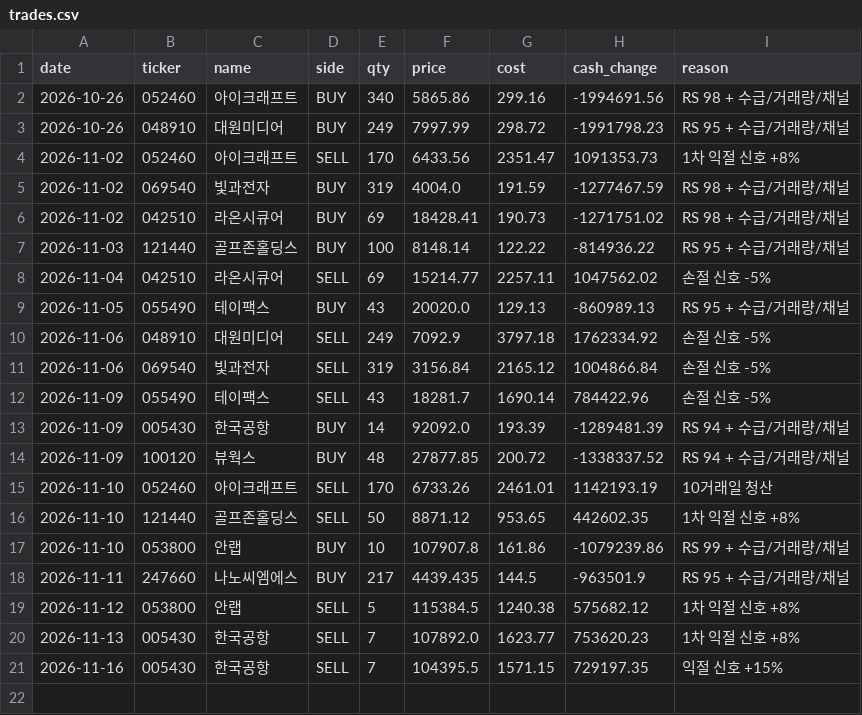
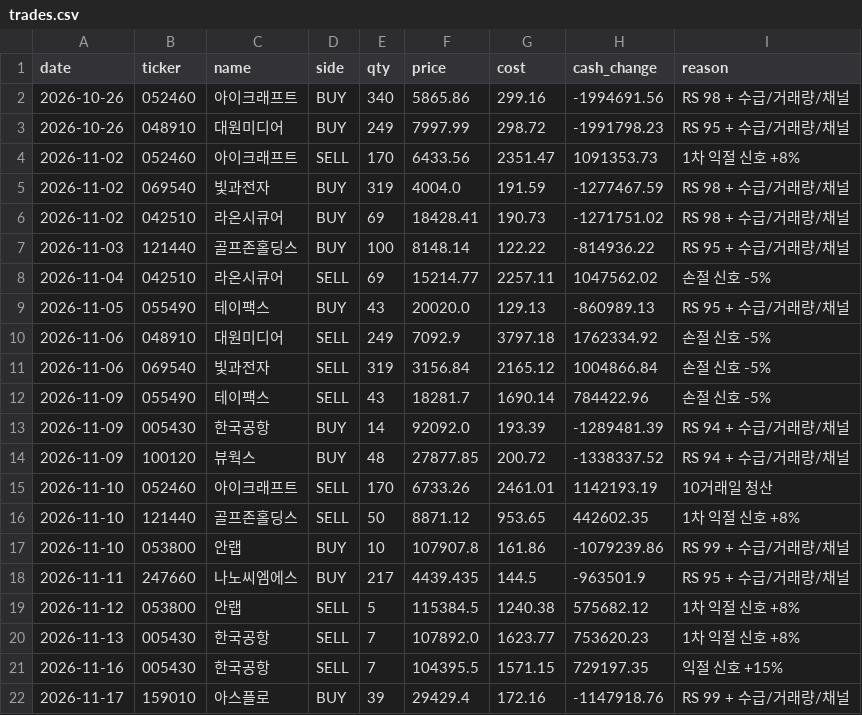
Before and after one commit to asura2367-boop/oneil-rs-scanner, a CSV file: data/paper/trades.csv, drawn as a sheet; the diff names each change by its address in the sheet, - before the commit and + after, or states it on an @@ line.

```diff
--- a/data/paper/trades.csv
+++ b/data/paper/trades.csv
+row 22: 2026-11-17 | 159010 | 아스플로 | BUY | 39 | 29429.4 | 172.16 | -1147918.76 | RS 99 + 수급/거래량/채널
```
Also changed, not shown: data/paper/equity.csv, data/paper/signal_comparison.csv, 2 other files.
